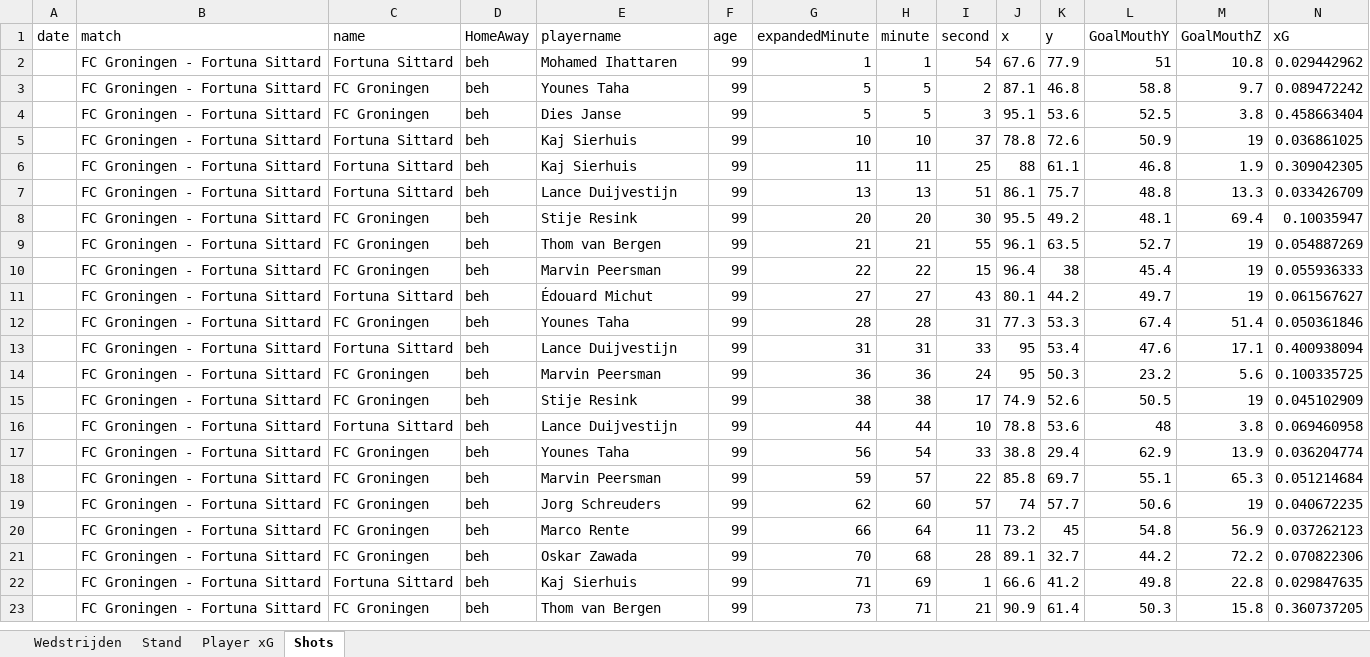
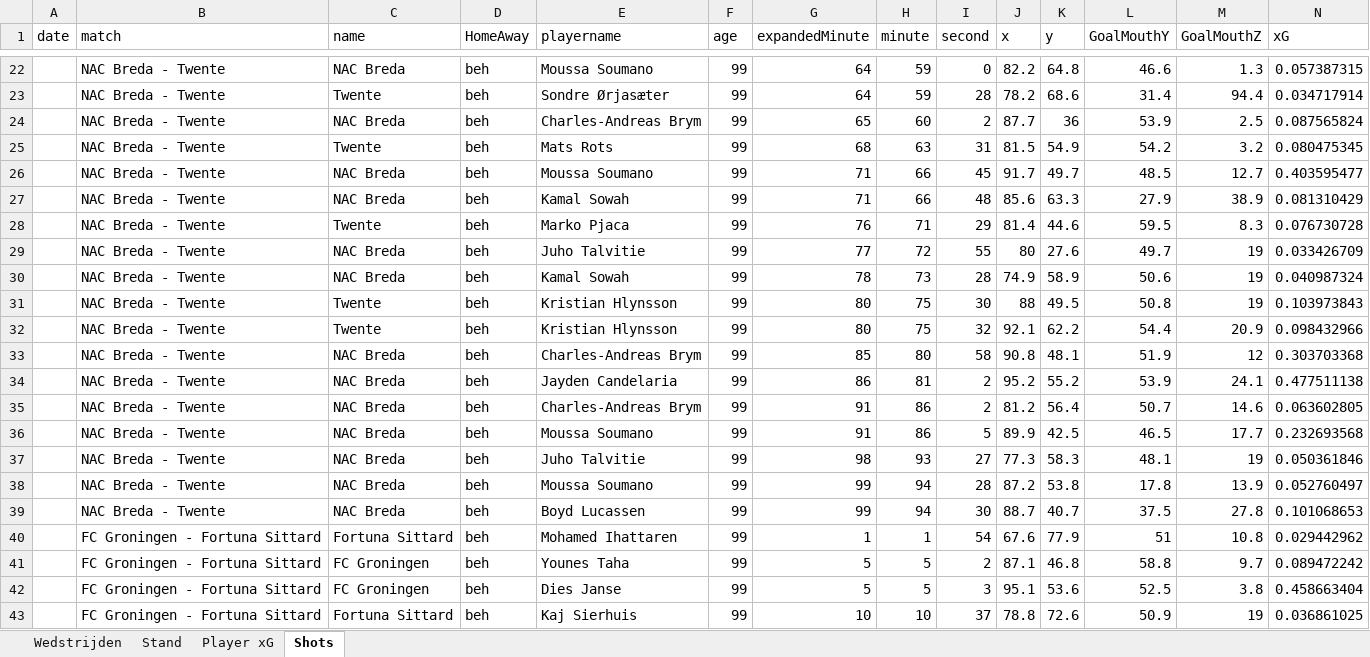
Before and after one commit to RobinKoetsier/plotrepo, an Excel workbook: data/Ere2526.xlsx, sheet Shots, drawn as a sheet; only a part is shown, gaps mark what is left out; the shorter side is filled out with more unchanged rows; values as stored, in another font and other column widths than the file's, no borders; rows hold the shown columns only; the diff covers the shown part only; the diff names each change by its address in the sheet, - before the commit and + after, or states it on an @@ line.

Commit message:
new data

```diff
--- a/data/Ere2526.xlsx (sheet Shots)
+++ b/data/Ere2526.xlsx (sheet Shots)
+row 22:  | NAC Breda - Twente | NAC Breda | beh | Moussa Soumano | 99 | 64 | 59 | 0 | 82.2 | 64.8 | 46.6 | 1.3 | 0.057387315
+row 23:  | NAC Breda - Twente | Twente | beh | Sondre Ørjasæter | 99 | 64 | 59 | 28 | 78.2 | 68.6 | 31.4 | 94.4 | 0.034717914
+row 24:  | NAC Breda - Twente | NAC Breda | beh | Charles-Andreas Brym | 99 | 65 | 60 | 2 | 87.7 | 36 | 53.9 | 2.5 | 0.087565824
+row 25:  | NAC Breda - Twente | Twente | beh | Mats Rots | 99 | 68 | 63 | 31 | 81.5 | 54.9 | 54.2 | 3.2 | 0.080475345
+row 26:  | NAC Breda - Twente | NAC Breda | beh | Moussa Soumano | 99 | 71 | 66 | 45 | 91.7 | 49.7 | 48.5 | 12.7 | 0.403595477
+row 27:  | NAC Breda - Twente | NAC Breda | beh | Kamal Sowah | 99 | 71 | 66 | 48 | 85.6 | 63.3 | 27.9 | 38.9 | 0.081310429
+row 28:  | NAC Breda - Twente | Twente | beh | Marko Pjaca | 99 | 76 | 71 | 29 | 81.4 | 44.6 | 59.5 | 8.3 | 0.076730728
+row 29:  | NAC Breda - Twente | NAC Breda | beh | Juho Talvitie | 99 | 77 | 72 | 55 | 80 | 27.6 | 49.7 | 19 | 0.033426709
+row 30:  | NAC Breda - Twente | NAC Breda | beh | Kamal Sowah | 99 | 78 | 73 | 28 | 74.9 | 58.9 | 50.6 | 19 | 0.040987324
+row 31:  | NAC Breda - Twente | Twente | beh | Kristian Hlynsson | 99 | 80 | 75 | 30 | 88 | 49.5 | 50.8 | 19 | 0.103973843
+row 32:  | NAC Breda - Twente | Twente | beh | Kristian Hlynsson | 99 | 80 | 75 | 32 | 92.1 | 62.2 | 54.4 | 20.9 | 0.098432966
+row 33:  | NAC Breda - Twente | NAC Breda | beh | Charles-Andreas Brym | 99 | 85 | 80 | 58 | 90.8 | 48.1 | 51.9 | 12 | 0.303703368
+row 34:  | NAC Breda - Twente | NAC Breda | beh | Jayden Candelaria | 99 | 86 | 81 | 2 | 95.2 | 55.2 | 53.9 | 24.1 | 0.477511138
+row 35:  | NAC Breda - Twente | NAC Breda | beh | Charles-Andreas Brym | 99 | 91 | 86 | 2 | 81.2 | 56.4 | 50.7 | 14.6 | 0.063602805
+row 36:  | NAC Breda - Twente | NAC Breda | beh | Moussa Soumano | 99 | 91 | 86 | 5 | 89.9 | 42.5 | 46.5 | 17.7 | 0.232693568
+row 37:  | NAC Breda - Twente | NAC Breda | beh | Juho Talvitie | 99 | 98 | 93 | 27 | 77.3 | 58.3 | 48.1 | 19 | 0.050361846
+row 38:  | NAC Breda - Twente | NAC Breda | beh | Moussa Soumano | 99 | 99 | 94 | 28 | 87.2 | 53.8 | 17.8 | 13.9 | 0.052760497
+row 39:  | NAC Breda - Twente | NAC Breda | beh | Boyd Lucassen | 99 | 99 | 94 | 30 | 88.7 | 40.7 | 37.5 | 27.8 | 0.101068653
```
Also changed, not shown: 20 added rows elsewhere in this sheet, sheet Player xG, sheet Stand, sheet Wedstrijden, data/EreCurrent.xlsx, 1 other file.
